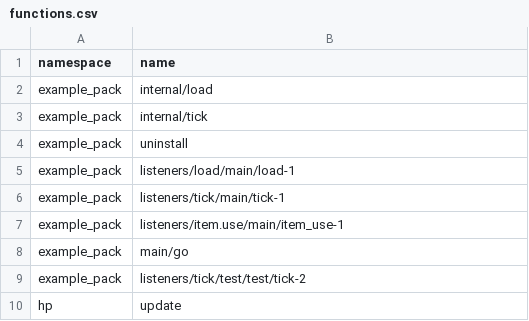
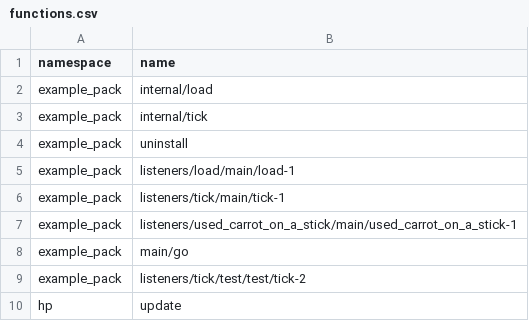
Before and after one commit to Ptolemy2002/Minecraft-Programming-Language, a CSV file: .saved/data/functions.csv, drawn as a sheet.

Commit message:
Non-default listeners are now generated. Listener names are truncated to honor 16 character limit.

```diff
--- a/.saved/data/functions.csv
+++ b/.saved/data/functions.csv
@@ -6,3 +6,3 @@ example_pack,listeners/load/main/load-1
 example_pack,listeners/tick/main/tick-1
-example_pack,listeners/item.use/main/item_use-1
+example_pack,listeners/used_carrot_on_a_stick/main/used_carrot_on_a_stick-1
 example_pack,main/go
```
Also changed, not shown: 6 other files.
